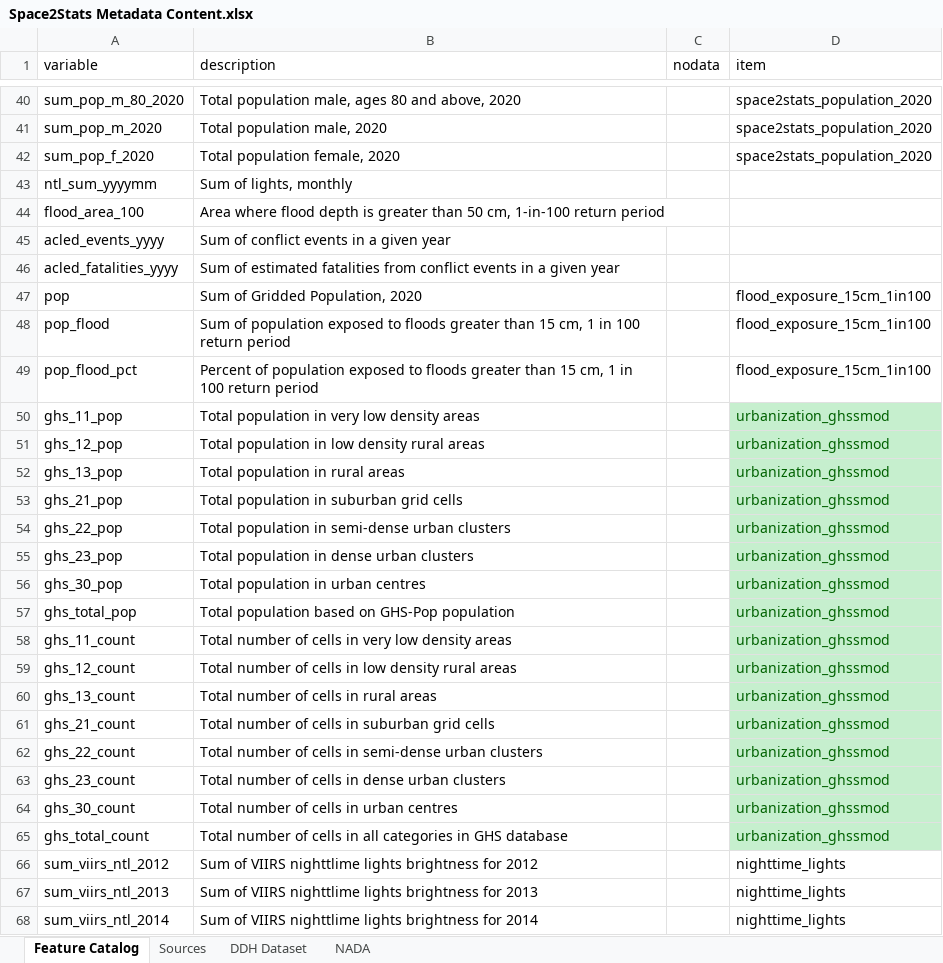
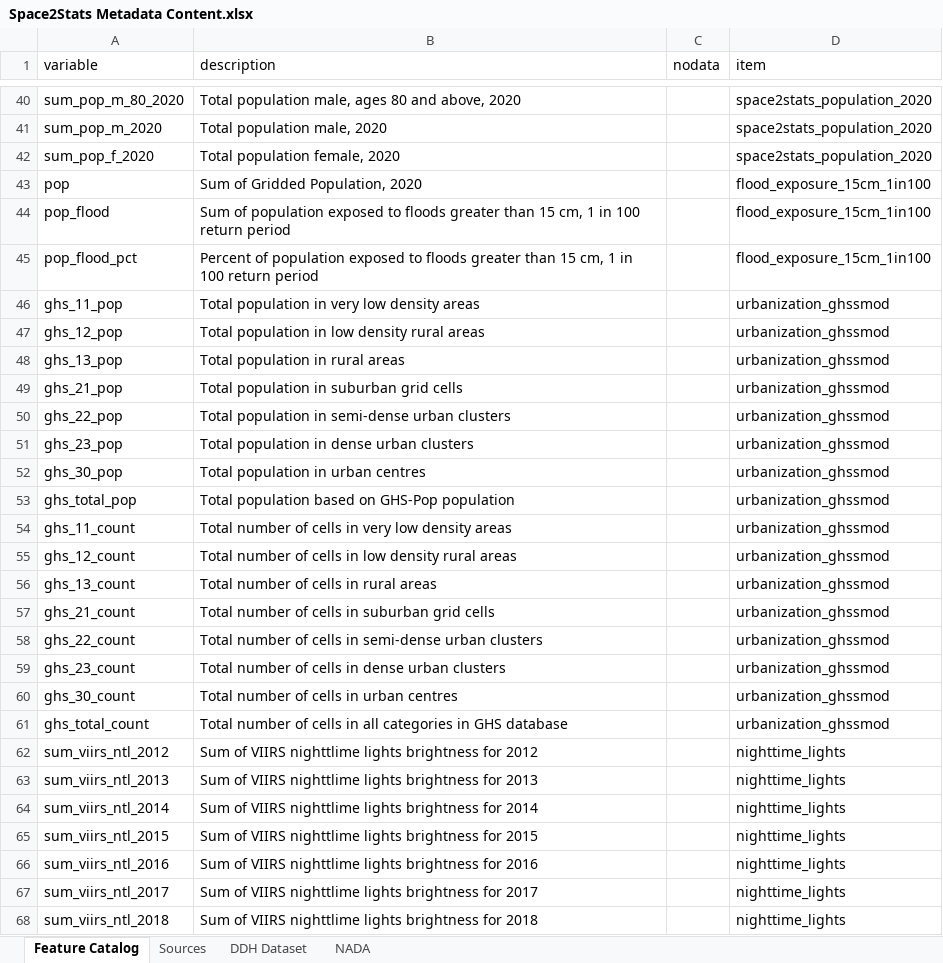
Before and after one commit to worldbank/DECAT_Space2Stats, an Excel workbook: space2stats_api/src/space2stats_ingest/METADATA/Space2Stats Metadata Content.xlsx, sheet Feature Catalog, drawn as a sheet; only a part is shown, gaps mark what is left out; the shorter side is filled out with more unchanged rows; values as stored, in another font and other column widths than the file's, no borders; table styles not drawn; removed rows and columns are numbered as before the commit, all else as after; the diff covers the shown part only; the diff names each change by its address in the sheet, - before the commit and + after, or states it on an @@ line.

```diff
--- a/space2stats_api/src/space2stats_ingest/METADATA/Space2Stats Metadata Content.xlsx (sheet Feature Catalog)
+++ b/space2stats_api/src/space2stats_ingest/METADATA/Space2Stats Metadata Content.xlsx (sheet Feature Catalog)
-row 43: ntl_sum_yyyymm | Sum of lights, monthly
-row 44: flood_area_100 | Area where flood depth is greater than 50 cm, 1-in-100 return period
-row 45: acled_events_yyyy | Sum of conflict events in a given year
-row 46: acled_fatalities_yyyy | Sum of estimated fatalities from conflict events in a given year
@@ D46:D61 fill: #C6EFCE → none, text colour: #006100 → black @@
```
Also changed, not shown: 2 added rows elsewhere in this sheet, sheet Sources, 6 other files.
